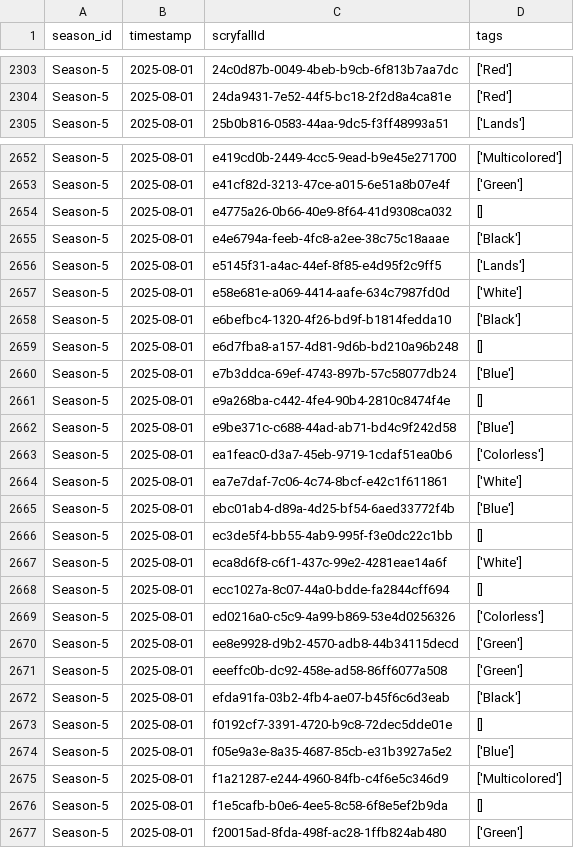
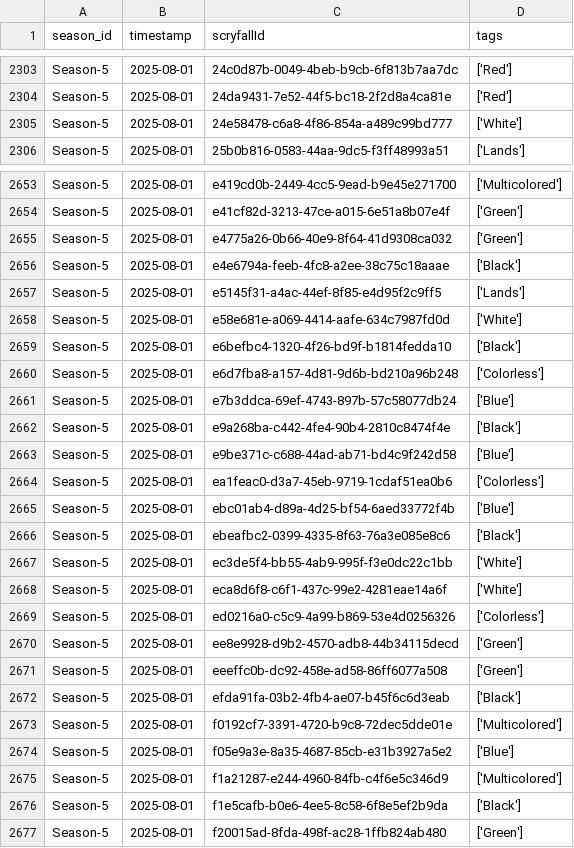
Before and after one commit to GuySchnidrig/ManaCore, a CSV file: data/processed/cube_mainboard.csv, drawn as a sheet; only a part is shown, gaps mark what is left out; the diff covers the shown part only.

```diff
--- a/data/processed/cube_mainboard.csv
+++ b/data/processed/cube_mainboard.csv
@@ -2304,2 +2304,3 @@ Season-5,2025-08-01,24c0d87b-0049-4beb-b9cb-6f813b7aa7dc,['Red']
 Season-5,2025-08-01,24da9431-7e52-44f5-bc18-2f2d8a4ca81e,['Red']
+Season-5,2025-08-01,24e58478-c6a8-4f86-854a-a489c99bd777,['White']
 Season-5,2025-08-01,25b0b816-0583-44aa-9dc5-f3ff48993a51,['Lands']
@@ -2653,3 +2654,3 @@ Season-5,2025-08-01,e419cd0b-2449-4cc5-9ead-b9e45e271700,['Multicolored']
 Season-5,2025-08-01,e41cf82d-3213-47ce-a015-6e51a8b07e4f,['Green']
-Season-5,2025-08-01,e4775a26-0b66-40e9-8f64-41d9308ca032,[]
+Season-5,2025-08-01,e4775a26-0b66-40e9-8f64-41d9308ca032,['Green']
 Season-5,2025-08-01,e4e6794a-feeb-4fc8-a2ee-38c75c18aaae,['Black']
@@ -2658,12 +2659,11 @@ Season-5,2025-08-01,e58e681e-a069-4414-aafe-634c7987fd0d,['White']
 Season-5,2025-08-01,e6befbc4-1320-4f26-bd9f-b1814fedda10,['Black']
-Season-5,2025-08-01,e6d7fba8-a157-4d81-9d6b-bd210a96b248,[]
+Season-5,2025-08-01,e6d7fba8-a157-4d81-9d6b-bd210a96b248,['Colorless']
 Season-5,2025-08-01,e7b3ddca-69ef-4743-897b-57c58077db24,['Blue']
-Season-5,2025-08-01,e9a268ba-c442-4fe4-90b4-2810c8474f4e,[]
+Season-5,2025-08-01,e9a268ba-c442-4fe4-90b4-2810c8474f4e,['Black']
 Season-5,2025-08-01,e9be371c-c688-44ad-ab71-bd4c9f242d58,['Blue']
 Season-5,2025-08-01,ea1feac0-d3a7-45eb-9719-1cdaf51ea0b6,['Colorless']
-Season-5,2025-08-01,ea7e7daf-7c06-4c74-8bcf-e42c1f611861,['White']
 Season-5,2025-08-01,ebc01ab4-d89a-4d25-bf54-6aed33772f4b,['Blue']
-Season-5,2025-08-01,ec3de5f4-bb55-4ab9-995f-f3e0dc22c1bb,[]
+Season-5,2025-08-01,ebeafbc2-0399-4335-8f63-76a3e085e8c6,['Black']
+Season-5,2025-08-01,ec3de5f4-bb55-4ab9-995f-f3e0dc22c1bb,['White']
 Season-5,2025-08-01,eca8d6f8-c6f1-437c-99e2-4281eae14a6f,['White']
-Season-5,2025-08-01,ecc1027a-8c07-44a0-bdde-fa2844cff694,[]
 Season-5,2025-08-01,ed0216a0-c5c9-4a99-b869-53e4d0256326,['Colorless']
@@ -2672,6 +2672,6 @@ Season-5,2025-08-01,eeeffc0b-dc92-458e-ad58-86ff6077a508,['Green']
 Season-5,2025-08-01,efda91fa-03b2-4fb4-ae07-b45f6c6d3eab,['Black']
-Season-5,2025-08-01,f0192cf7-3391-4720-b9c8-72dec5dde01e,[]
+Season-5,2025-08-01,f0192cf7-3391-4720-b9c8-72dec5dde01e,['Multicolored']
 Season-5,2025-08-01,f05e9a3e-8a35-4687-85cb-e31b3927a5e2,['Blue']
 Season-5,2025-08-01,f1a21287-e244-4960-84fb-c4f6e5c346d9,['Multicolored']
-Season-5,2025-08-01,f1e5cafb-b0e6-4ee5-8c58-6f8e5ef2b9da,[]
+Season-5,2025-08-01,f1e5cafb-b0e6-4ee5-8c58-6f8e5ef2b9da,['Black']
 Season-5,2025-08-01,f20015ad-8fda-498f-ac28-1ffb824ab480,['Green']
```
Also changed, not shown: 14 added rows, 14 removed rows and 58 edited cells elsewhere in this file, data/processed/elo_development.csv.
